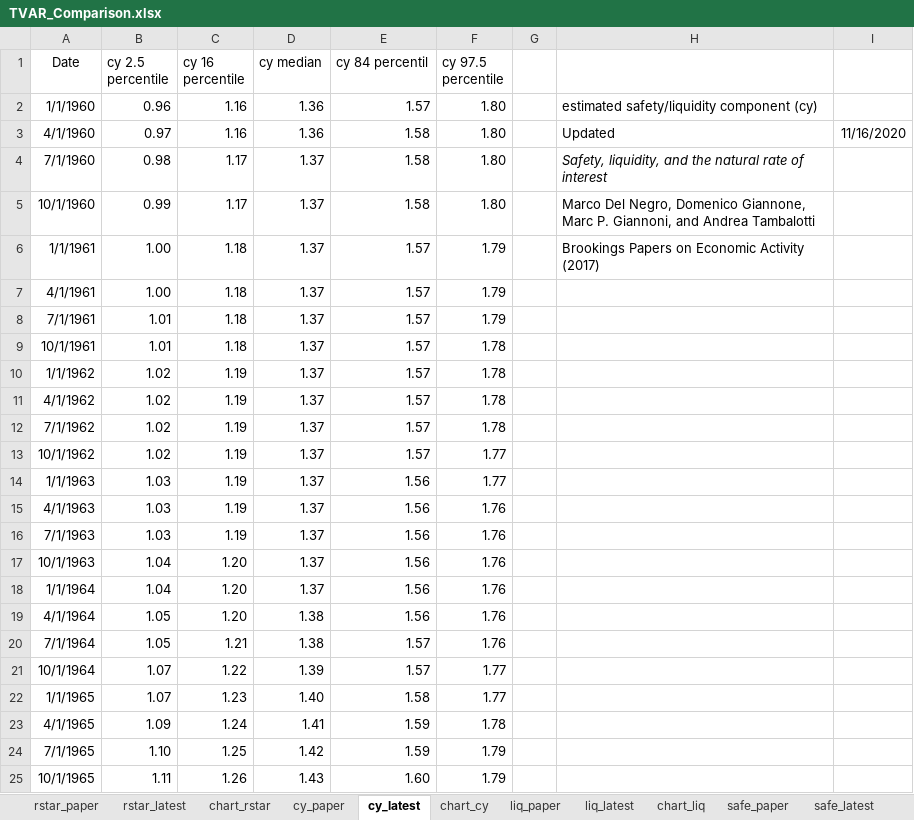
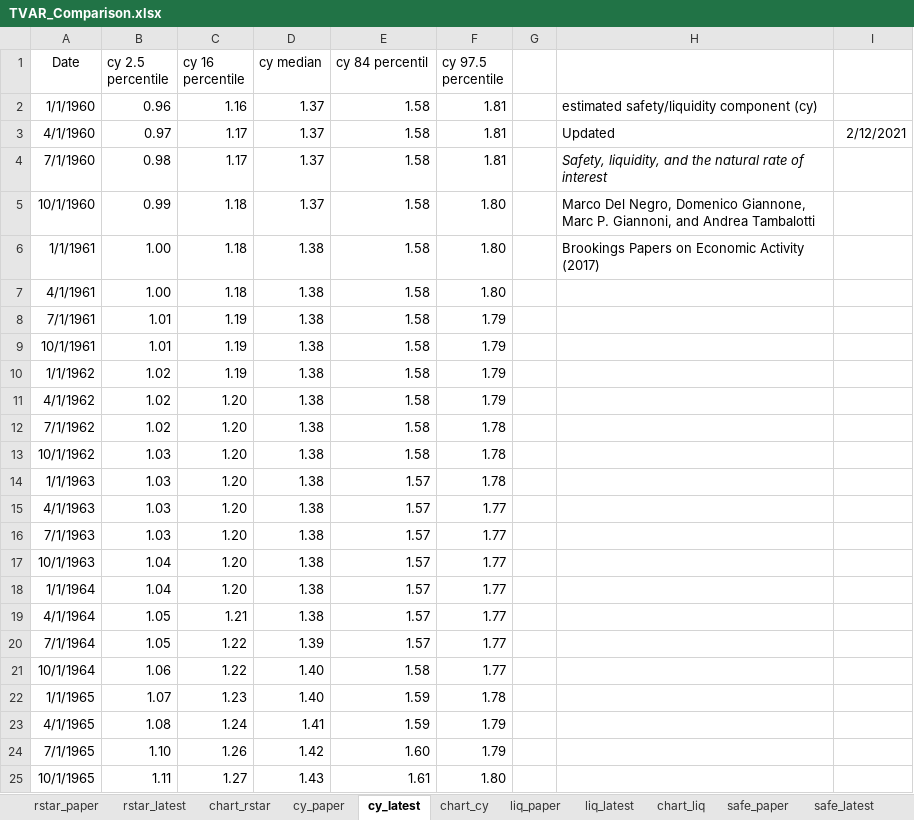
Before and after one commit to FRBNY-DSGE/rstarBrookings2017, an Excel workbook: update/TVAR_Comparison.xlsx, sheet cy_latest, drawn as a sheet; only a part is shown; values as stored, in another font and other column widths than the file's, no borders; the diff covers the shown part only; the diff names each change by its address in the sheet, - before the commit and + after, or states it on an @@ line.

```diff
--- a/update/TVAR_Comparison.xlsx (sheet cy_latest)
+++ b/update/TVAR_Comparison.xlsx (sheet cy_latest)
-D2:D3 (cy median): 1.36
+D2:D3 (cy median): 1.37
-E2 (cy 84 percentil): 1.57
+E2 (cy 84 percentil): 1.58
-F2:F4 (cy 97.5 percentile): 1.80
+F2:F4 (cy 97.5 percentile): 1.81
-C3 (cy 16 percentile): 1.16
+C3 (cy 16 percentile): 1.17
-I3: 11/16/2020
+I3: 2/12/2021
-C5 (cy 16 percentile): 1.17
+C5 (cy 16 percentile): 1.18
-D6:D18 (cy median): 1.37
+D6:D18 (cy median): 1.38
-E6:E13 (cy 84 percentil): 1.57
+E6:E13 (cy 84 percentil): 1.58
-F6:F7 (cy 97.5 percentile): 1.79
+F6:F7 (cy 97.5 percentile): 1.80
-C8:C9 (cy 16 percentile): 1.18
+C8:C9 (cy 16 percentile): 1.19
-F9:F11 (cy 97.5 percentile): 1.78
+F9:F11 (cy 97.5 percentile): 1.79
-C11:C16 (cy 16 percentile): 1.19
+C11:C16 (cy 16 percentile): 1.20
-B13 (cy 2.5 percentile): 1.02
+B13 (cy 2.5 percentile): 1.03
-F13:F14 (cy 97.5 percentile): 1.77
+F13:F14 (cy 97.5 percentile): 1.78
-E14:E19 (cy 84 percentil): 1.56
+E14:E19 (cy 84 percentil): 1.57
-F15:F20 (cy 97.5 percentile): 1.76
+F15:F20 (cy 97.5 percentile): 1.77
-C19 (cy 16 percentile): 1.20
+C19 (cy 16 percentile): 1.21
-C20 (cy 16 percentile): 1.21
+C20 (cy 16 percentile): 1.22
-D20 (cy median): 1.38
+D20 (cy median): 1.39
-B21 (cy 2.5 percentile): 1.07
+B21 (cy 2.5 percentile): 1.06
-D21 (cy median): 1.39
+D21 (cy median): 1.40
-E21 (cy 84 percentil): 1.57
+E21 (cy 84 percentil): 1.58
-E22 (cy 84 percentil): 1.58
+E22 (cy 84 percentil): 1.59
-F22 (cy 97.5 percentile): 1.77
+F22 (cy 97.5 percentile): 1.78
-B23 (cy 2.5 percentile): 1.09
+B23 (cy 2.5 percentile): 1.08
-F23 (cy 97.5 percentile): 1.78
+F23 (cy 97.5 percentile): 1.79
-C24 (cy 16 percentile): 1.25
+C24 (cy 16 percentile): 1.26
-E24 (cy 84 percentil): 1.59
+E24 (cy 84 percentil): 1.60
-C25 (cy 16 percentile): 1.26
+C25 (cy 16 percentile): 1.27
-E25 (cy 84 percentil): 1.60
+E25 (cy 84 percentil): 1.61
-F25 (cy 97.5 percentile): 1.79
+F25 (cy 97.5 percentile): 1.80
```
Also changed, not shown: 1 added row and 846 edited cells elsewhere in this sheet, sheet rstar_latest, sheet safe_latest, sheet liq_latest, charts or pictures, update/TVAR_Rstar_Vintages.xlsx.
